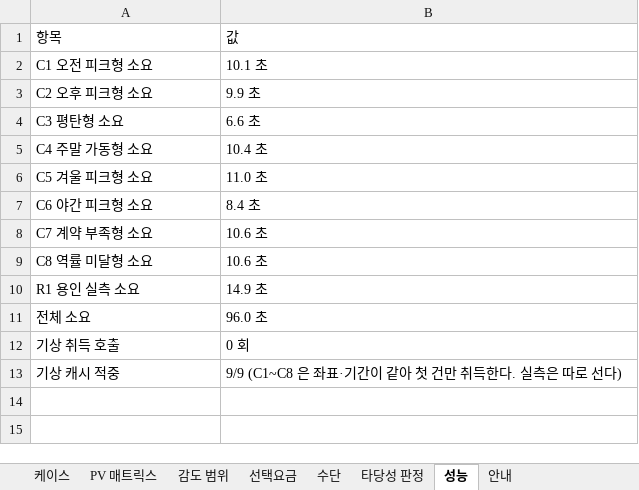
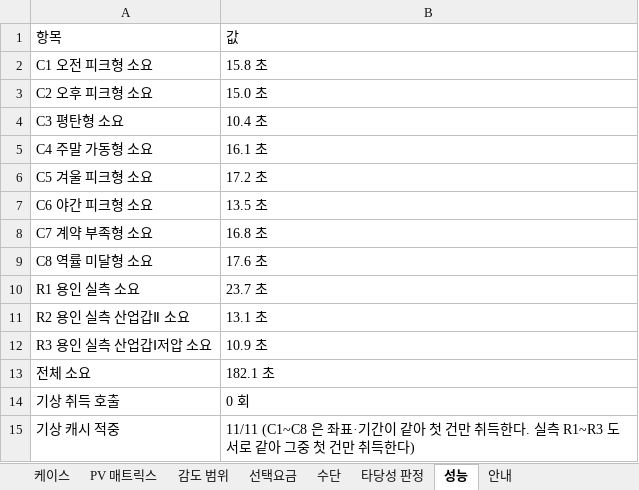
Before and after one commit to bakjeucar-boop/kwise, an Excel workbook: output/casestudy_20260908.xlsx, sheet 성능, drawn as a sheet; values as stored, in another font and other column widths than the file's, no borders; addresses are those after the commit; the diff names each change by its address in the sheet, - before the commit and + after, or states it on an @@ line.

```diff
--- a/output/casestudy_20260908.xlsx (sheet 성능)
+++ b/output/casestudy_20260908.xlsx (sheet 성능)
-B2: 10.1 초
+B2: 15.8 초
-B3: 9.9 초
+B3: 15.0 초
-B4: 6.6 초
+B4: 10.4 초
-B5: 10.4 초
+B5: 16.1 초
-B6: 11.0 초
+B6: 17.2 초
-B7: 8.4 초
+B7: 13.5 초
-B8: 10.6 초
+B8: 16.8 초
-B9: 10.6 초
+B9: 17.6 초
-B10: 14.9 초
+B10: 23.7 초
+row 11: R2 용인 실측 산업갑Ⅱ 소요 | 13.1 초
+row 12: R3 용인 실측 산업갑Ⅰ저압 소요 | 10.9 초
-B13: 96.0 초
+B13: 182.1 초
-B15: 9/9 (C1~C8 은 좌표·기간이 같아 첫 건만 취득한다. 실측은 따로 선다)
+B15: 11/11 (C1~C8 은 좌표·기간이 같아 첫 건만 취득한다. 실측 R1~R3 도 서로 같아 그중 첫 건만 취득한다)
```
Also changed, not shown: sheet 감도 범위, sheet 타당성 판정, sheet PV 매트릭스, sheet 수단, sheet 케이스, sheet 선택요금, 3 other files.
